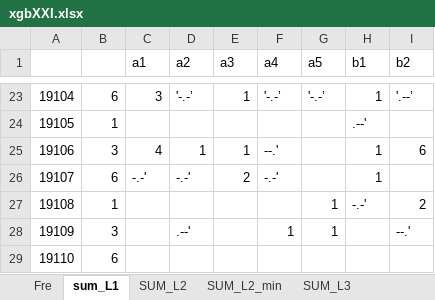
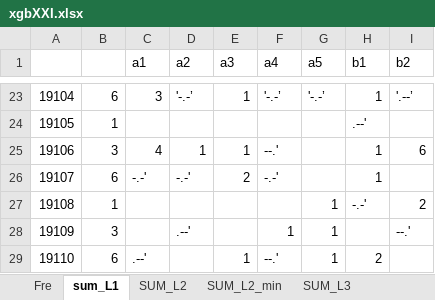
Before and after one commit to dlt-lee/dlt, an Excel workbook: xgbXXI.xlsx, sheet sum_L1, drawn as a sheet; only a part is shown, gaps mark what is left out; values as stored, in another font and other column widths than the file's, no borders; the diff names each change by its address in the sheet, - before the commit and + after, or states it on an @@ line.

```diff
--- a/xgbXXI.xlsx (sheet sum_L1)
+++ b/xgbXXI.xlsx (sheet sum_L1)
-C29 (a1): (empty)
+C29 (a1): .--'
-E29 (a3): (empty)
+E29 (a3): 1
-F29 (a4): (empty)
+F29 (a4): --.'
-G29 (a5): (empty)
+G29 (a5): 1
-H29 (b1): (empty)
+H29 (b1): 2
```
Also changed, not shown: sheet SUM_L3_HMM, sheet Fre, sheet SUM_L2, sheet l2_459, sheet l2_609, sheet SUM_L2_min, 3 more sheets, 3 other files.
